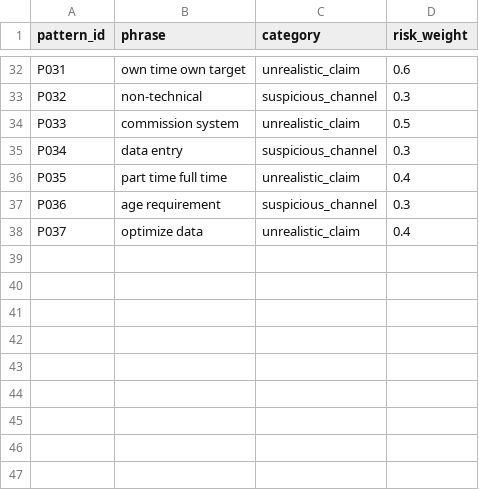
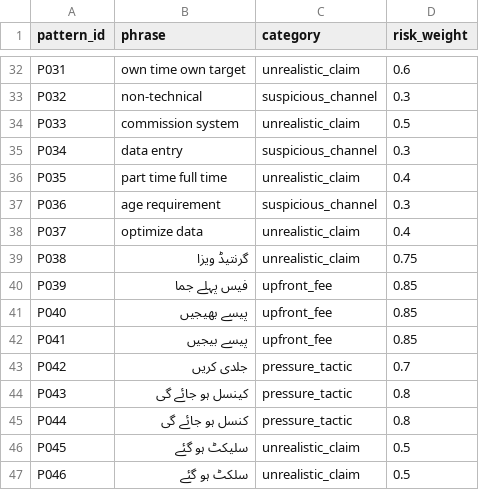
Before and after one commit to muqaddasamer3/SafeMigrate-AI, a CSV file: data/scam_patterns.csv, drawn as a sheet; only a part is shown, gaps mark what is left out.

```diff
--- a/data/scam_patterns.csv
+++ b/data/scam_patterns.csv
@@ -38 +38,10 @@ P036,age requirement,suspicious_channel,0.3
 P037,optimize data,unrealistic_claim,0.4
+P038,گرنتیڈ ویزا,unrealistic_claim,0.75
+P039,فیس پہلے جما,upfront_fee,0.85
+P040,پیسے بھیجیں,upfront_fee,0.85
+P041,پیسے بیجیں,upfront_fee,0.85
+P042,جلدی کریں,pressure_tactic,0.7
+P043,کینسل ہو جائے گی,pressure_tactic,0.8
+P044,کنسل ہو جائے گی,pressure_tactic,0.8
+P045,سلیکٹ ہو گئے,unrealistic_claim,0.5
+P046,سلکٹ ہو گئے,unrealistic_claim,0.5
```
Also changed, not shown: 1 other file.
